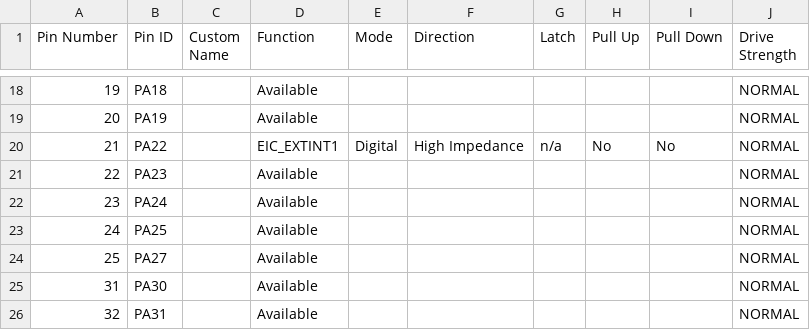
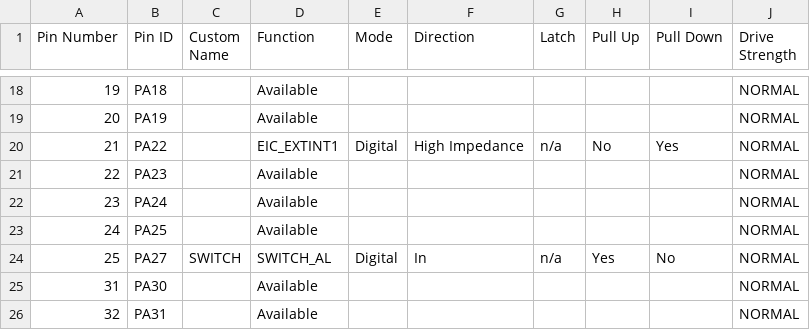
Before and after one commit to gomcode/Microchip-SAM-L10-TempSensor-I2C, a CSV file: master/i2c_eeprom/firmware/src/config/sam_l10_xpro/pin_configurations.csv, drawn as a sheet; only a part is shown, gaps mark what is left out.

```diff
--- a/master/i2c_eeprom/firmware/src/config/sam_l10_xpro/pin_configurations.csv
+++ b/master/i2c_eeprom/firmware/src/config/sam_l10_xpro/pin_configurations.csv
@@ -19,3 +19,3 @@
 20,PA19,,Available,,,,,,NORMAL
-21,PA22,,EIC_EXTINT1,Digital,High Impedance,n/a,No,No,NORMAL
+21,PA22,,EIC_EXTINT1,Digital,High Impedance,n/a,No,Yes,NORMAL
 22,PA23,,Available,,,,,,NORMAL
@@ -23,3 +23,3 @@
 24,PA25,,Available,,,,,,NORMAL
-25,PA27,,Available,,,,,,NORMAL
+25,PA27,SWITCH,SWITCH_AL,Digital,In,n/a,Yes,No,NORMAL
 31,PA30,,Available,,,,,,NORMAL
```
Also changed, not shown: 22 other files.
